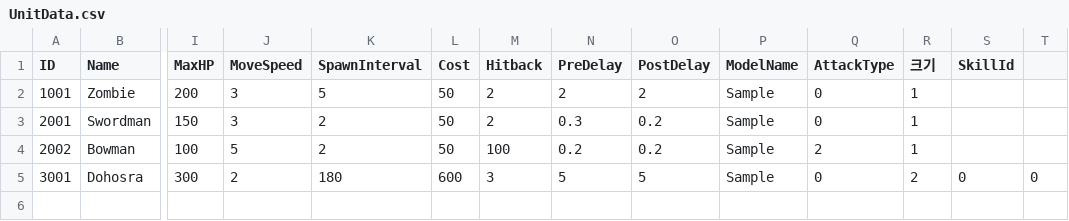
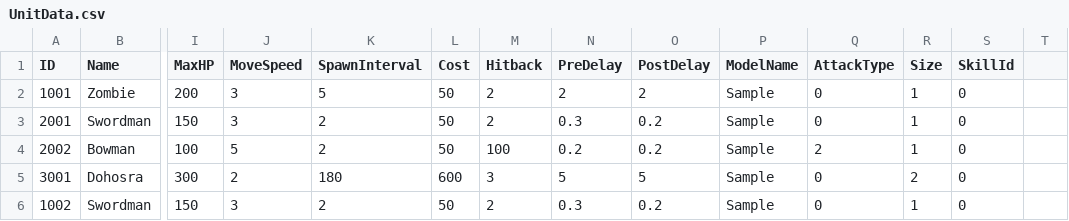
Before and after one commit to LAKAN966/Project_P, a CSV file: Assets/Data/UnitData.csv, drawn as a sheet; only a part is shown, gaps mark what is left out; rows hold the shown columns only; the diff names each change by its address in the sheet, - before the commit and + after, or states it on an @@ line.

```diff
--- a/Assets/Data/UnitData.csv
+++ b/Assets/Data/UnitData.csv
-R1: 크기
+R1: Size
-S2:S4 (SkillId): (empty)
+S2:S4 (SkillId): 0
-T5: 0
+T5: (empty)
+row 6: 1002 | Swordman | 150 | 3 | 2 | 50 | 2 | 0.3 | 0.2 | Sample | 0 | 1 | 0
```
Also changed, not shown: 7 other files.
